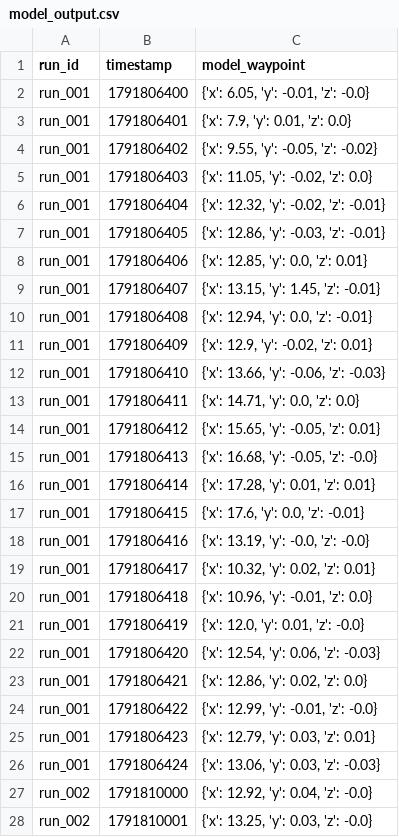
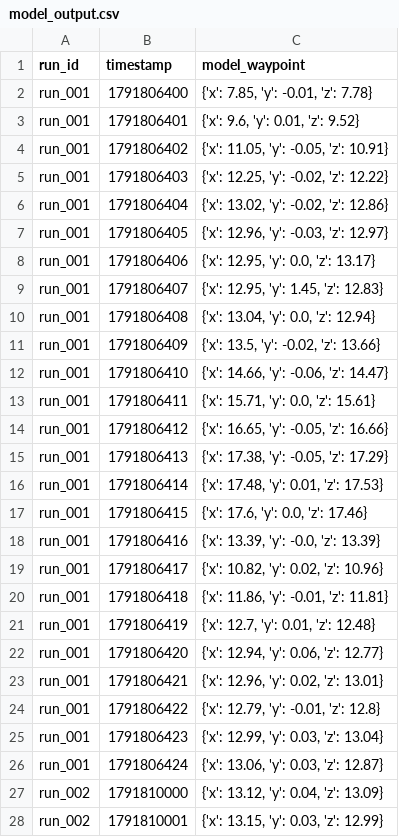
Before and after one commit to mohandisio/wayve-interview-probelm-v2, a CSV file: data/model_output.csv, drawn as a sheet; only a part is shown; the diff covers the shown part only.

```diff
--- a/data/model_output.csv
+++ b/data/model_output.csv
@@ -1,28 +1,28 @@
 run_id,timestamp,model_waypoint
-run_001,1791806400,"{'x': 6.05, 'y': -0.01, 'z': -0.0}"
-run_001,1791806401,"{'x': 7.9, 'y': 0.01, 'z': 0.0}"
-run_001,1791806402,"{'x': 9.55, 'y': -0.05, 'z': -0.02}"
-run_001,1791806403,"{'x': 11.05, 'y': -0.02, 'z': 0.0}"
-run_001,1791806404,"{'x': 12.32, 'y': -0.02, 'z': -0.01}"
-run_001,1791806405,"{'x': 12.86, 'y': -0.03, 'z': -0.01}"
-run_001,1791806406,"{'x': 12.85, 'y': 0.0, 'z': 0.01}"
-run_001,1791806407,"{'x': 13.15, 'y': 1.45, 'z': -0.01}"
-run_001,1791806408,"{'x': 12.94, 'y': 0.0, 'z': -0.01}"
-run_001,1791806409,"{'x': 12.9, 'y': -0.02, 'z': 0.01}"
-run_001,1791806410,"{'x': 13.66, 'y': -0.06, 'z': -0.03}"
-run_001,1791806411,"{'x': 14.71, 'y': 0.0, 'z': 0.0}"
-run_001,1791806412,"{'x': 15.65, 'y': -0.05, 'z': 0.01}"
-run_001,1791806413,"{'x': 16.68, 'y': -0.05, 'z': -0.0}"
-run_001,1791806414,"{'x': 17.28, 'y': 0.01, 'z': 0.01}"
-run_001,1791806415,"{'x': 17.6, 'y': 0.0, 'z': -0.01}"
-run_001,1791806416,"{'x': 13.19, 'y': -0.0, 'z': -0.0}"
-run_001,1791806417,"{'x': 10.32, 'y': 0.02, 'z': 0.01}"
-run_001,1791806418,"{'x': 10.96, 'y': -0.01, 'z': 0.0}"
-run_001,1791806419,"{'x': 12.0, 'y': 0.01, 'z': -0.0}"
-run_001,1791806420,"{'x': 12.54, 'y': 0.06, 'z': -0.03}"
-run_001,1791806421,"{'x': 12.86, 'y': 0.02, 'z': 0.0}"
-run_001,1791806422,"{'x': 12.99, 'y': -0.01, 'z': -0.0}"
-run_001,1791806423,"{'x': 12.79, 'y': 0.03, 'z': 0.01}"
-run_001,1791806424,"{'x': 13.06, 'y': 0.03, 'z': -0.03}"
-run_002,1791810000,"{'x': 12.92, 'y': 0.04, 'z': -0.0}"
-run_002,1791810001,"{'x': 13.25, 'y': 0.03, 'z': -0.0}"
+run_001,1791806400,"{'x': 7.85, 'y': -0.01, 'z': 7.78}"
+run_001,1791806401,"{'x': 9.6, 'y': 0.01, 'z': 9.52}"
+run_001,1791806402,"{'x': 11.05, 'y': -0.05, 'z': 10.91}"
+run_001,1791806403,"{'x': 12.25, 'y': -0.02, 'z': 12.22}"
+run_001,1791806404,"{'x': 13.02, 'y': -0.02, 'z': 12.86}"
+run_001,1791806405,"{'x': 12.96, 'y': -0.03, 'z': 12.97}"
+run_001,1791806406,"{'x': 12.95, 'y': 0.0, 'z': 13.17}"
+run_001,1791806407,"{'x': 12.95, 'y': 1.45, 'z': 12.83}"
+run_001,1791806408,"{'x': 13.04, 'y': 0.0, 'z': 12.94}"
+run_001,1791806409,"{'x': 13.5, 'y': -0.02, 'z': 13.66}"
+run_001,1791806410,"{'x': 14.66, 'y': -0.06, 'z': 14.47}"
+run_001,1791806411,"{'x': 15.71, 'y': 0.0, 'z': 15.61}"
+run_001,1791806412,"{'x': 16.65, 'y': -0.05, 'z': 16.66}"
+run_001,1791806413,"{'x': 17.38, 'y': -0.05, 'z': 17.29}"
+run_001,1791806414,"{'x': 17.48, 'y': 0.01, 'z': 17.53}"
+run_001,1791806415,"{'x': 17.6, 'y': 0.0, 'z': 17.46}"
+run_001,1791806416,"{'x': 13.39, 'y': -0.0, 'z': 13.39}"
+run_001,1791806417,"{'x': 10.82, 'y': 0.02, 'z': 10.96}"
+run_001,1791806418,"{'x': 11.86, 'y': -0.01, 'z': 11.81}"
+run_001,1791806419,"{'x': 12.7, 'y': 0.01, 'z': 12.48}"
+run_001,1791806420,"{'x': 12.94, 'y': 0.06, 'z': 12.77}"
+run_001,1791806421,"{'x': 12.96, 'y': 0.02, 'z': 13.01}"
+run_001,1791806422,"{'x': 12.79, 'y': -0.01, 'z': 12.8}"
+run_001,1791806423,"{'x': 12.99, 'y': 0.03, 'z': 13.04}"
+run_001,1791806424,"{'x': 13.06, 'y': 0.03, 'z': 12.87}"
+run_002,1791810000,"{'x': 13.12, 'y': 0.04, 'z': 13.09}"
+run_002,1791810001,"{'x': 13.15, 'y': 0.03, 'z': 12.99}"
```
Also changed, not shown: 48 edited cells elsewhere in this file, data/controller_output.csv, 2 other files.
